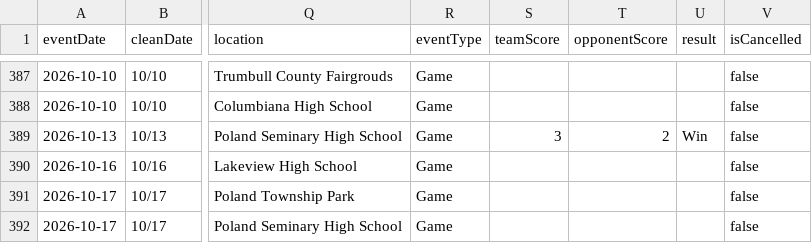
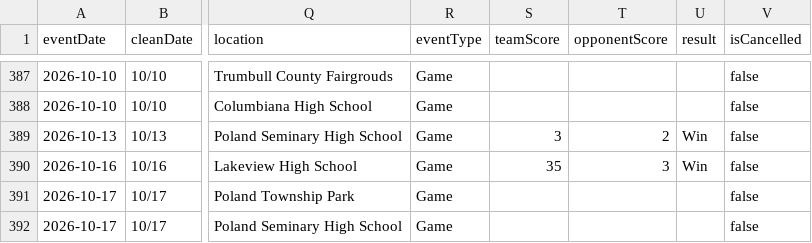
Before and after one commit to nruggieri-poland/schedules, a CSV file: rollups/varsity/combined.csv, drawn as a sheet; only a part is shown, gaps mark what is left out; the diff names each change by its address in the sheet, - before the commit and + after, or states it on an @@ line.

```diff
--- a/rollups/varsity/combined.csv
+++ b/rollups/varsity/combined.csv
-S390 (teamScore): (empty)
+S390 (teamScore): 35
-T390 (opponentScore): (empty)
+T390 (opponentScore): 3
-U390 (result): (empty)
+U390 (result): Win
```
Also changed, not shown: teams/football-varsity.csv, 9 other files.
